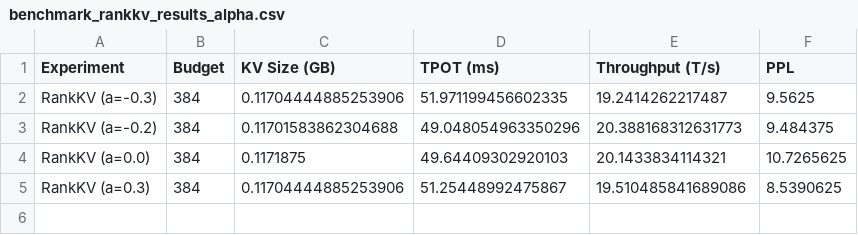
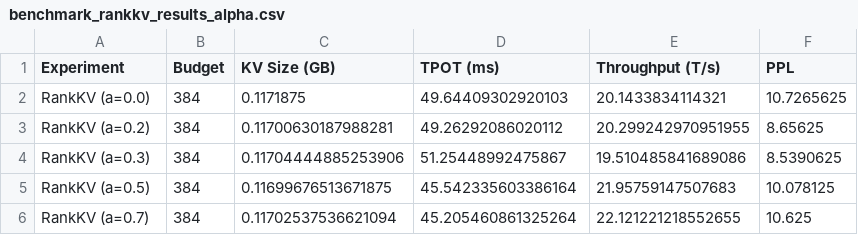
Before and after one commit to Takagi-v/RankKV, a CSV file: results/benchmark_rankkv_results_alpha.csv, drawn as a sheet.

Commit message:
add alpha results.

```diff
--- a/results/benchmark_rankkv_results_alpha.csv
+++ b/results/benchmark_rankkv_results_alpha.csv
@@ -1,5 +1,6 @@
 Experiment,Budget,KV Size (GB),TPOT (ms),Throughput (T/s),PPL
-RankKV (a=-0.3),384,0.11704444885253906,51.971199456602335,19.2414262217487,9.5625
-RankKV (a=-0.2),384,0.11701583862304688,49.048054963350296,20.388168312631773,9.484375
 RankKV (a=0.0),384,0.1171875,49.64409302920103,20.1433834114321,10.7265625
+RankKV (a=0.2),384,0.11700630187988281,49.26292086020112,20.299242970951955,8.65625
 RankKV (a=0.3),384,0.11704444885253906,51.25448992475867,19.510485841689086,8.5390625
+RankKV (a=0.5),384,0.11699676513671875,45.542335603386164,21.95759147507683,10.078125
+RankKV (a=0.7),384,0.11702537536621094,45.205460861325264,22.121221218552655,10.625
```
Also changed, not shown: 2 other files.
